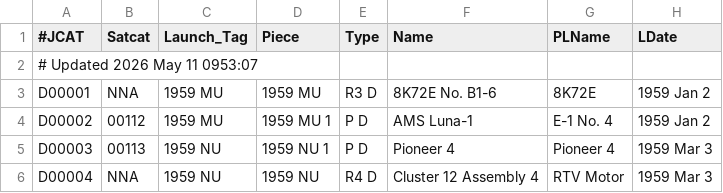
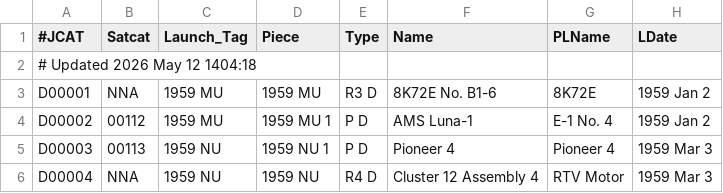
Before and after one commit to sizhewang25/jonathon-space-archive, a TSV file: data/deepcat.tsv, drawn as a sheet; only a part is shown; the diff names each change by its address in the sheet, - before the commit and + after, or states it on an @@ line.

```diff
--- a/data/deepcat.tsv
+++ b/data/deepcat.tsv
-A2 (#JCAT): # Updated 2026 May 11 0953:07
+A2 (#JCAT): # Updated 2026 May 12 1404:18
```
Also changed, not shown: data/ftocat.tsv, data/geotab.tsv, 5 other files.
